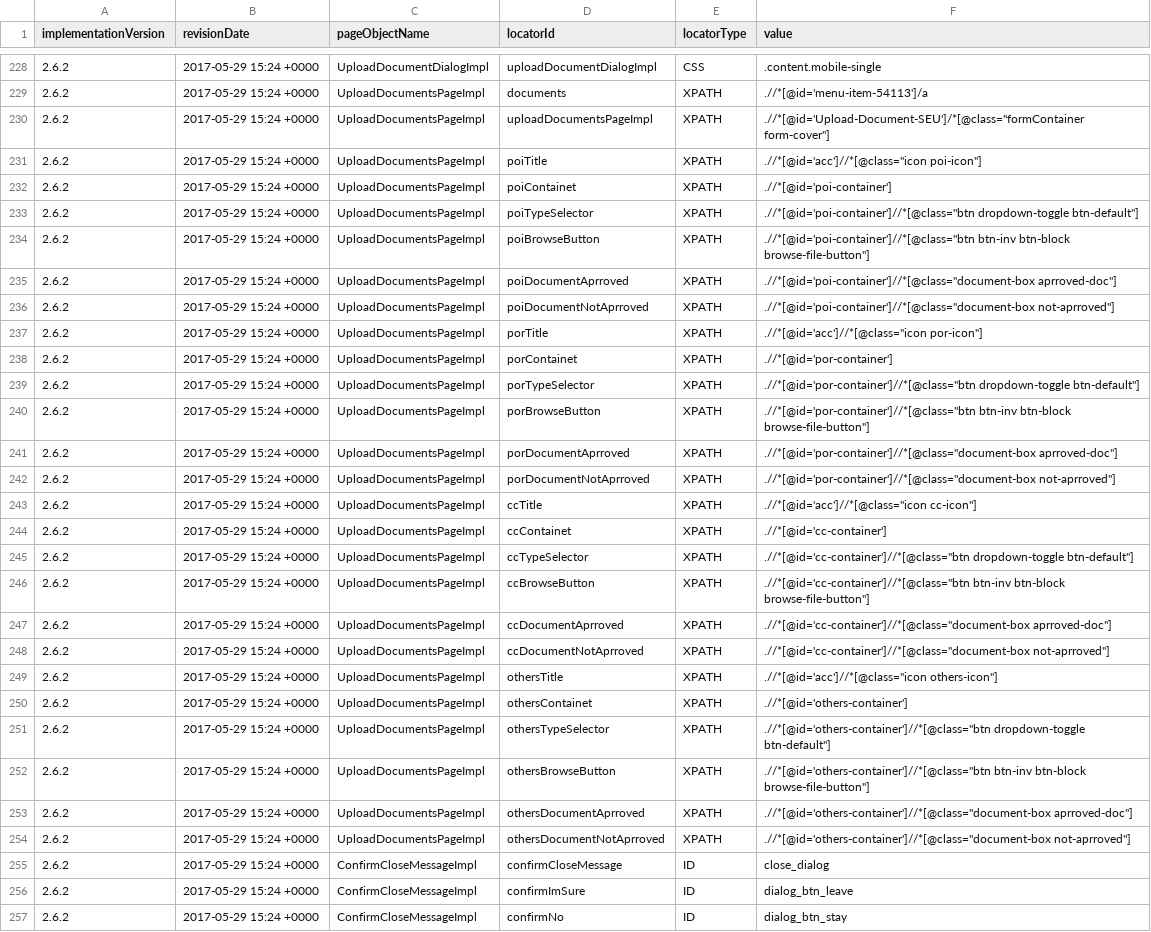
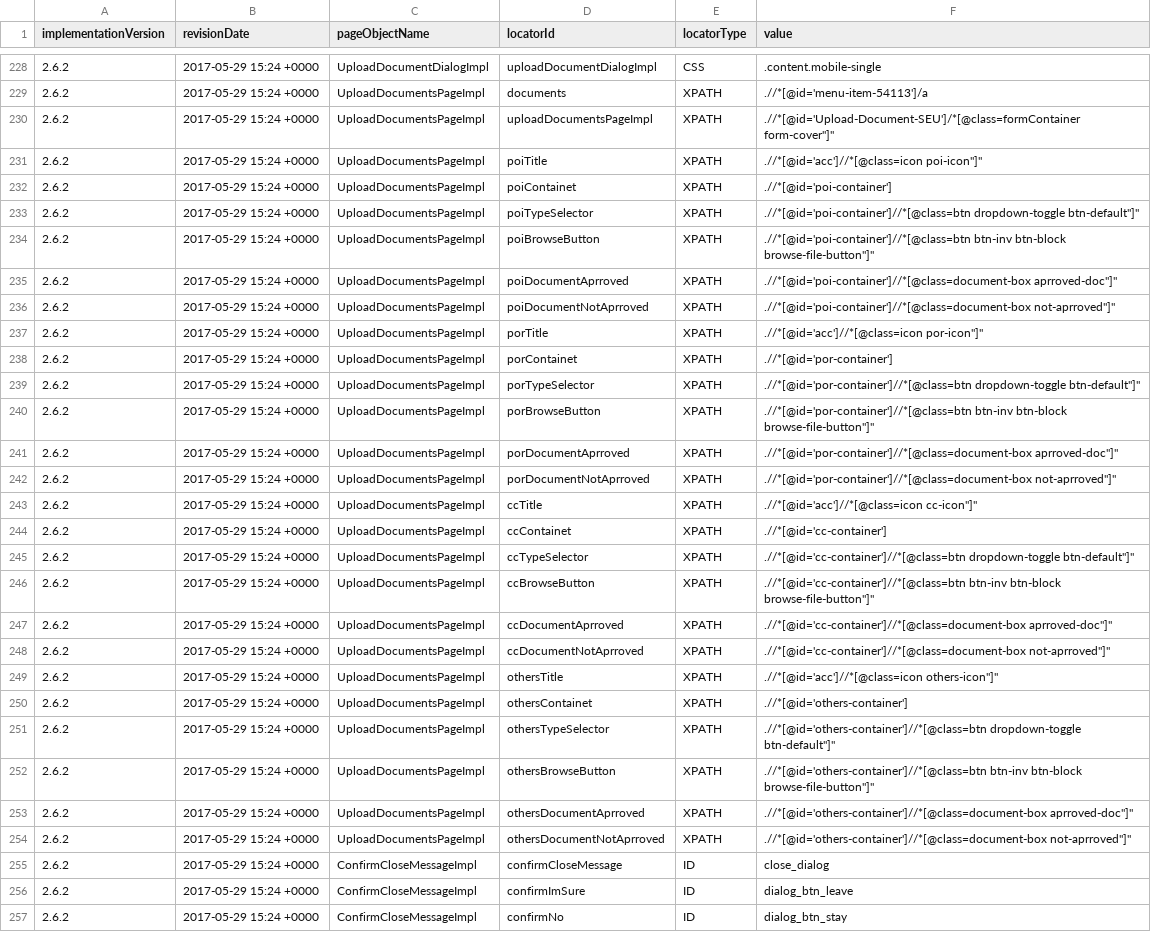
Before and after one commit to quantumua/old_atom, a CSV file: core/src/main/resources/webobjects/webObjectRepository.csv, drawn as a sheet; only a part is shown, gaps mark what is left out; the diff covers the shown part only; the diff names each change by its address in the sheet, - before the commit and + after, or states it on an @@ line.

Commit message:
Fixed extra quoted " symbol in XPATH declarations of elements

```diff
--- a/core/src/main/resources/webobjects/webObjectRepository.csv
+++ b/core/src/main/resources/webobjects/webObjectRepository.csv
-F230 (value): .//*[@id='Upload-Document-SEU']/*[@class="formContainer form-cover"]
+F230 (value): .//*[@id='Upload-Document-SEU']/*[@class=formContainer form-cover"]"
-F231 (value): .//*[@id='acc']//*[@class="icon poi-icon"]
+F231 (value): .//*[@id='acc']//*[@class=icon poi-icon"]"
-F233 (value): .//*[@id='poi-container']//*[@class="btn dropdown-toggle btn-default"]
+F233 (value): .//*[@id='poi-container']//*[@class=btn dropdown-toggle btn-default"]"
-F234 (value): .//*[@id='poi-container']//*[@class="btn btn-inv btn-block browse-file-button"]
+F234 (value): .//*[@id='poi-container']//*[@class=btn btn-inv btn-block browse-file-button"]"
-F235 (value): .//*[@id='poi-container']//*[@class="document-box aprroved-doc"]
+F235 (value): .//*[@id='poi-container']//*[@class=document-box aprroved-doc"]"
-F236 (value): .//*[@id='poi-container']//*[@class="document-box not-aprroved"]
+F236 (value): .//*[@id='poi-container']//*[@class=document-box not-aprroved"]"
-F237 (value): .//*[@id='acc']//*[@class="icon por-icon"]
+F237 (value): .//*[@id='acc']//*[@class=icon por-icon"]"
-F239 (value): .//*[@id='por-container']//*[@class="btn dropdown-toggle btn-default"]
+F239 (value): .//*[@id='por-container']//*[@class=btn dropdown-toggle btn-default"]"
-F240 (value): .//*[@id='por-container']//*[@class="btn btn-inv btn-block browse-file-button"]
+F240 (value): .//*[@id='por-container']//*[@class=btn btn-inv btn-block browse-file-button"]"
-F241 (value): .//*[@id='por-container']//*[@class="document-box aprroved-doc"]
+F241 (value): .//*[@id='por-container']//*[@class=document-box aprroved-doc"]"
-F242 (value): .//*[@id='por-container']//*[@class="document-box not-aprroved"]
+F242 (value): .//*[@id='por-container']//*[@class=document-box not-aprroved"]"
-F243 (value): .//*[@id='acc']//*[@class="icon cc-icon"]
+F243 (value): .//*[@id='acc']//*[@class=icon cc-icon"]"
-F245 (value): .//*[@id='cc-container']//*[@class="btn dropdown-toggle btn-default"]
+F245 (value): .//*[@id='cc-container']//*[@class=btn dropdown-toggle btn-default"]"
-F246 (value): .//*[@id='cc-container']//*[@class="btn btn-inv btn-block browse-file-button"]
+F246 (value): .//*[@id='cc-container']//*[@class=btn btn-inv btn-block browse-file-button"]"
-F247 (value): .//*[@id='cc-container']//*[@class="document-box aprroved-doc"]
+F247 (value): .//*[@id='cc-container']//*[@class=document-box aprroved-doc"]"
-F248 (value): .//*[@id='cc-container']//*[@class="document-box not-aprroved"]
+F248 (value): .//*[@id='cc-container']//*[@class=document-box not-aprroved"]"
-F249 (value): .//*[@id='acc']//*[@class="icon others-icon"]
+F249 (value): .//*[@id='acc']//*[@class=icon others-icon"]"
-F251 (value): .//*[@id='others-container']//*[@class="btn dropdown-toggle btn-default"]
+F251 (value): .//*[@id='others-container']//*[@class=btn dropdown-toggle btn-default"]"
-F252 (value): .//*[@id='others-container']//*[@class="btn btn-inv btn-block browse-file-button"]
+F252 (value): .//*[@id='others-container']//*[@class=btn btn-inv btn-block browse-file-button"]"
-F253 (value): .//*[@id='others-container']//*[@class="document-box aprroved-doc"]
+F253 (value): .//*[@id='others-container']//*[@class=document-box aprroved-doc"]"
-F254 (value): .//*[@id='others-container']//*[@class="document-box not-aprroved"]
+F254 (value): .//*[@id='others-container']//*[@class=document-box not-aprroved"]"
```
Also changed, not shown: 5 edited cells elsewhere in this file.
